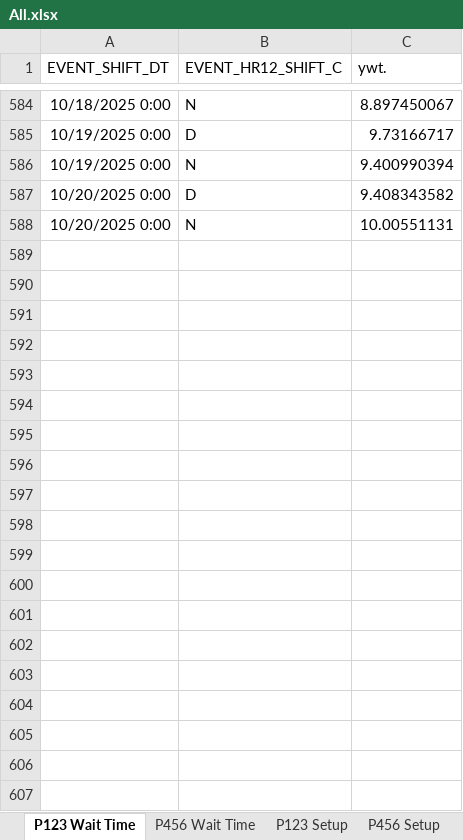
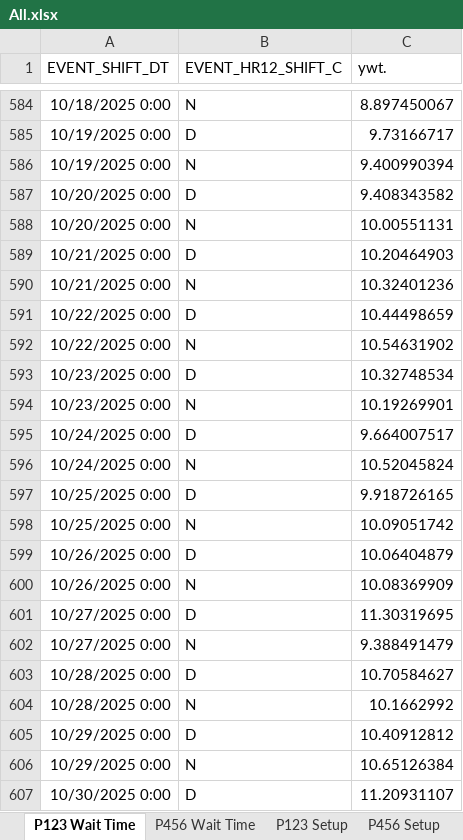
Before and after one commit to OTAKYHUH/Website-visual, an Excel workbook: static/All.xlsx, sheet P123 Wait Time, drawn as a sheet; only a part is shown, gaps mark what is left out; values as stored, in another font and other column widths than the file's, no borders; the diff covers the shown part only; the diff names each change by its address in the sheet, - before the commit and + after, or states it on an @@ line.

```diff
--- a/static/All.xlsx (sheet P123 Wait Time)
+++ b/static/All.xlsx (sheet P123 Wait Time)
+row 589: 10/21/2025 0:00 | D | 10.20464903
+row 590: 10/21/2025 0:00 | N | 10.32401236
+row 591: 10/22/2025 0:00 | D | 10.44498659
+row 592: 10/22/2025 0:00 | N | 10.54631902
+row 593: 10/23/2025 0:00 | D | 10.32748534
+row 594: 10/23/2025 0:00 | N | 10.19269901
+row 595: 10/24/2025 0:00 | D | 9.664007517
+row 596: 10/24/2025 0:00 | N | 10.52045824
+row 597: 10/25/2025 0:00 | D | 9.918726165
+row 598: 10/25/2025 0:00 | N | 10.09051742
+row 599: 10/26/2025 0:00 | D | 10.06404879
+row 600: 10/26/2025 0:00 | N | 10.08369909
+row 601: 10/27/2025 0:00 | D | 11.30319695
+row 602: 10/27/2025 0:00 | N | 9.388491479
+row 603: 10/28/2025 0:00 | D | 10.70584627
+row 604: 10/28/2025 0:00 | N | 10.1662992
+row 605: 10/29/2025 0:00 | D | 10.40912812
+row 606: 10/29/2025 0:00 | N | 10.65126384
+row 607: 10/30/2025 0:00 | D | 11.20931107
```
Also changed, not shown: 27 added rows elsewhere in this sheet, sheet P123 Setup, sheet P456 Wait Time, sheet P456 Setup, static/Automated Data/SI Report.xlsx, static/Automated Data/Safety.xlsx, 16 other files.
